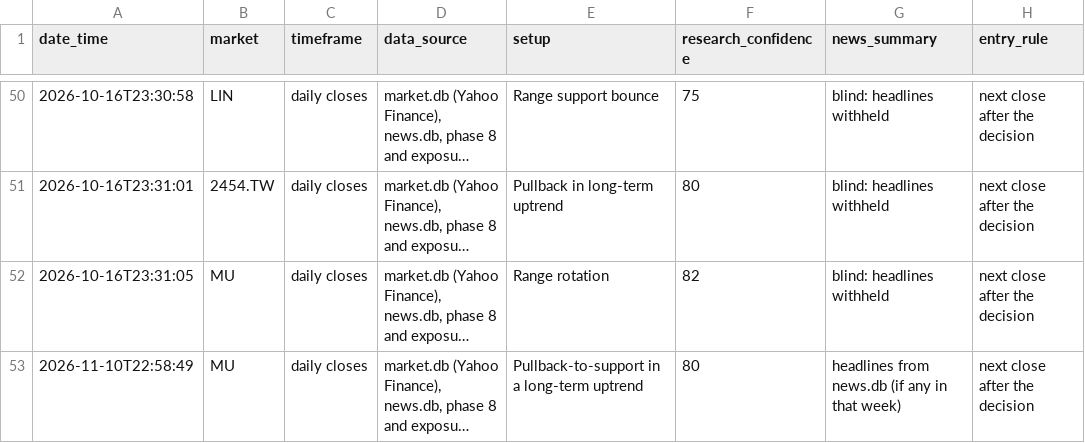
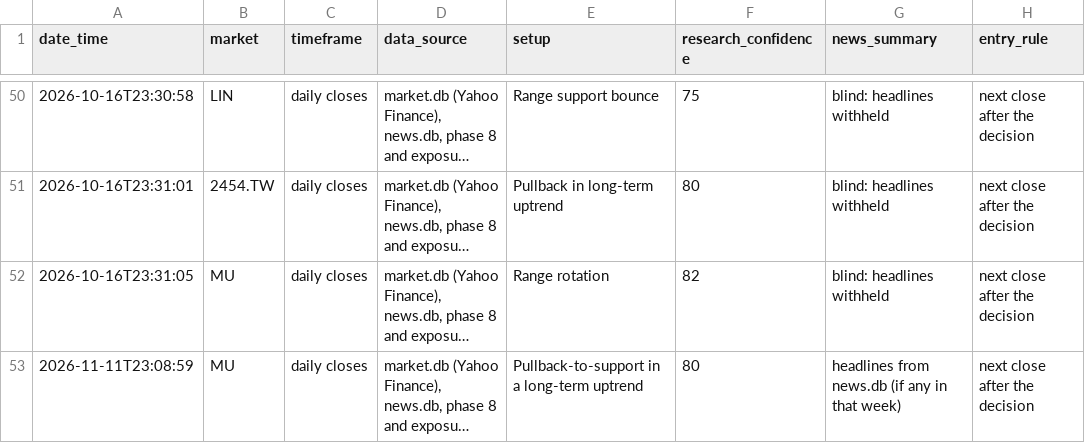
Before and after one commit to ouck1e/Semiconductor-Supply-Chain-Project, a CSV file: data/agents/trade_log.csv, drawn as a sheet; only a part is shown, gaps mark what is left out; long unchanged cells end in …; the diff names each change by its address in the sheet, - before the commit and + after, or states it on an @@ line.

```diff
--- a/data/agents/trade_log.csv
+++ b/data/agents/trade_log.csv
-A53 (date_time): 2026-11-10T22:58:49
+A53 (date_time): 2026-11-11T23:08:59
```
